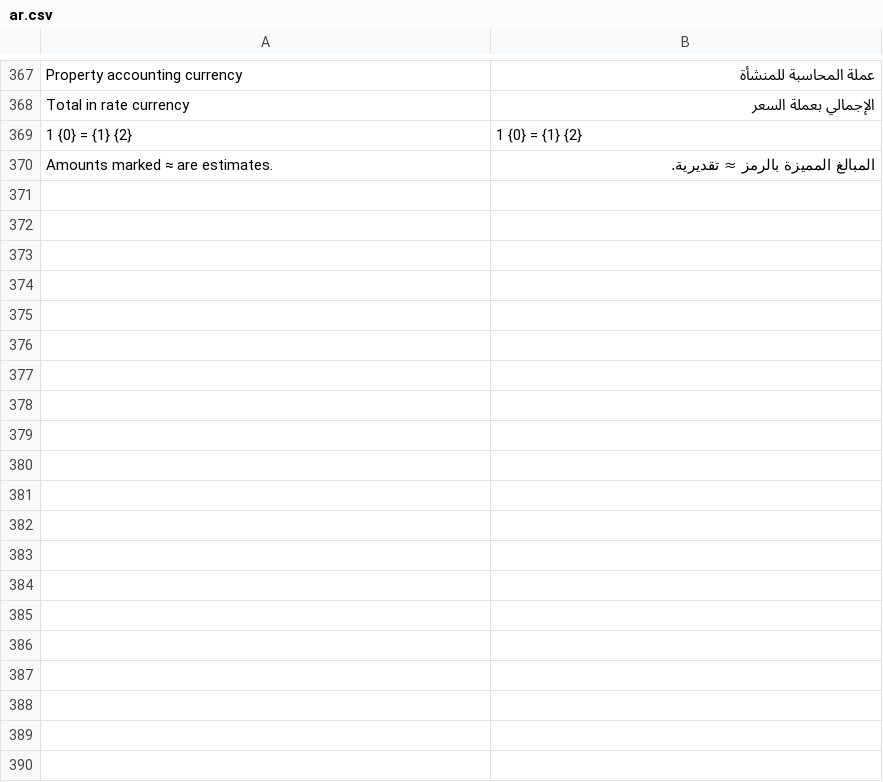
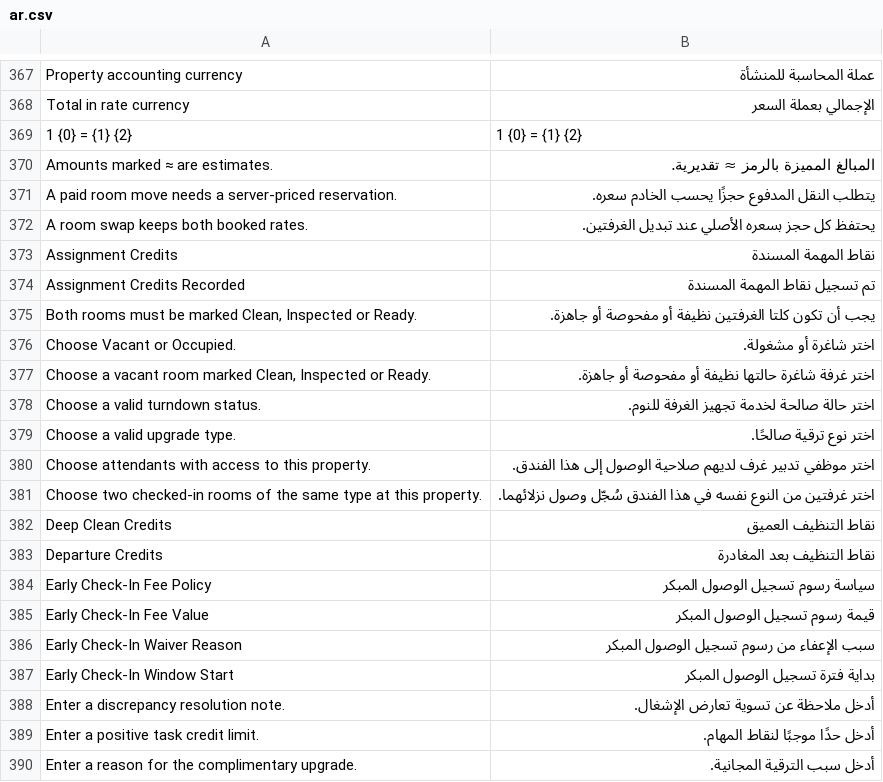
Before and after one commit to pmwanje2/kamra, a CSV file: kamra/translations/ar.csv, drawn as a sheet; only a part is shown, gaps mark what is left out; the diff covers the shown part only.

Commit message:
fix(pms): price packages by billing segment and preserve legacy approvals

```diff
--- a/kamra/translations/ar.csv
+++ b/kamra/translations/ar.csv
@@ -370 +370,21 @@ Total in rate currency,الإجمالي بعملة السعر
 Amounts marked ≈ are estimates.,المبالغ المميزة بالرمز ≈ تقديرية.
+A paid room move needs a server-priced reservation.,يتطلب النقل المدفوع حجزًا يحسب الخادم سعره.
+A room swap keeps both booked rates.,يحتفظ كل حجز بسعره الأصلي عند تبديل الغرفتين.
+Assignment Credits,نقاط المهمة المسندة
+Assignment Credits Recorded,تم تسجيل نقاط المهمة المسندة
+"Both rooms must be marked Clean, Inspected or Ready.",يجب أن تكون كلتا الغرفتين نظيفة أو مفحوصة أو جاهزة.
+Choose Vacant or Occupied.,اختر شاغرة أو مشغولة.
+"Choose a vacant room marked Clean, Inspected or Ready.",اختر غرفة شاغرة حالتها نظيفة أو مفحوصة أو جاهزة.
+Choose a valid turndown status.,اختر حالة صالحة لخدمة تجهيز الغرفة للنوم.
+Choose a valid upgrade type.,اختر نوع ترقية صالحًا.
+Choose attendants with access to this property.,اختر موظفي تدبير غرف لديهم صلاحية الوصول إلى هذا الفندق.
+Choose two checked-in rooms of the same type at this property.,اختر غرفتين من النوع نفسه في هذا الفندق سُجّل وصول نزلائهما.
+Deep Clean Credits,نقاط التنظيف العميق
+Departure Credits,نقاط التنظيف بعد المغادرة
+Early Check-In Fee Policy,سياسة رسوم تسجيل الوصول المبكر
+Early Check-In Fee Value,قيمة رسوم تسجيل الوصول المبكر
+Early Check-In Waiver Reason,سبب الإعفاء من رسوم تسجيل الوصول المبكر
+Early Check-In Window Start,بداية فترة تسجيل الوصول المبكر
+Enter a discrepancy resolution note.,أدخل ملاحظة عن تسوية تعارض الإشغال.
+Enter a positive task credit limit.,أدخل حدًا موجبًا لنقاط المهام.
+Enter a reason for the complimentary upgrade.,أدخل سبب الترقية المجانية.
```
Also changed, not shown: 33 added rows elsewhere in this file, kamra/translations/es.csv, kamra/translations/fr.csv, 15 other files.
